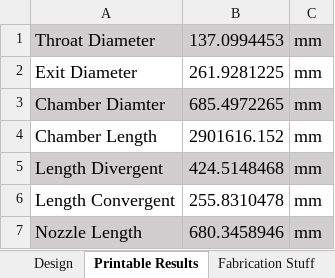
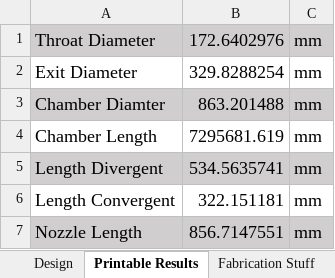
Before and after one commit to nyameaama/Converse-Engine, an Excel workbook: Nozzle-CC/Liquid Fuel Rocket Engine Equations.xlsx, sheet Printable Results, drawn as a sheet; values as stored, in another font and other column widths than the file's, no borders; the diff names each change by its address in the sheet, - before the commit and + after, or states it on an @@ line.

```diff
--- a/Nozzle-CC/Liquid Fuel Rocket Engine Equations.xlsx (sheet Printable Results)
+++ b/Nozzle-CC/Liquid Fuel Rocket Engine Equations.xlsx (sheet Printable Results)
-B1: 137.0994453
+B1: 172.6402976
-B2: 261.9281225
+B2: 329.8288254
-B3: 685.4972265
+B3: 863.201488
-B4: 2901616.152
+B4: 7295681.619
-B5: 424.5148468
+B5: 534.5635741
-B6: 255.8310478
+B6: 322.151181
-B7: 680.3458946
+B7: 856.7147551
```
Also changed, not shown: sheet Design, sheet Fabrication Stuff, Nozzle-CC/Converse Engine v1.xlsx, 1 other file.
